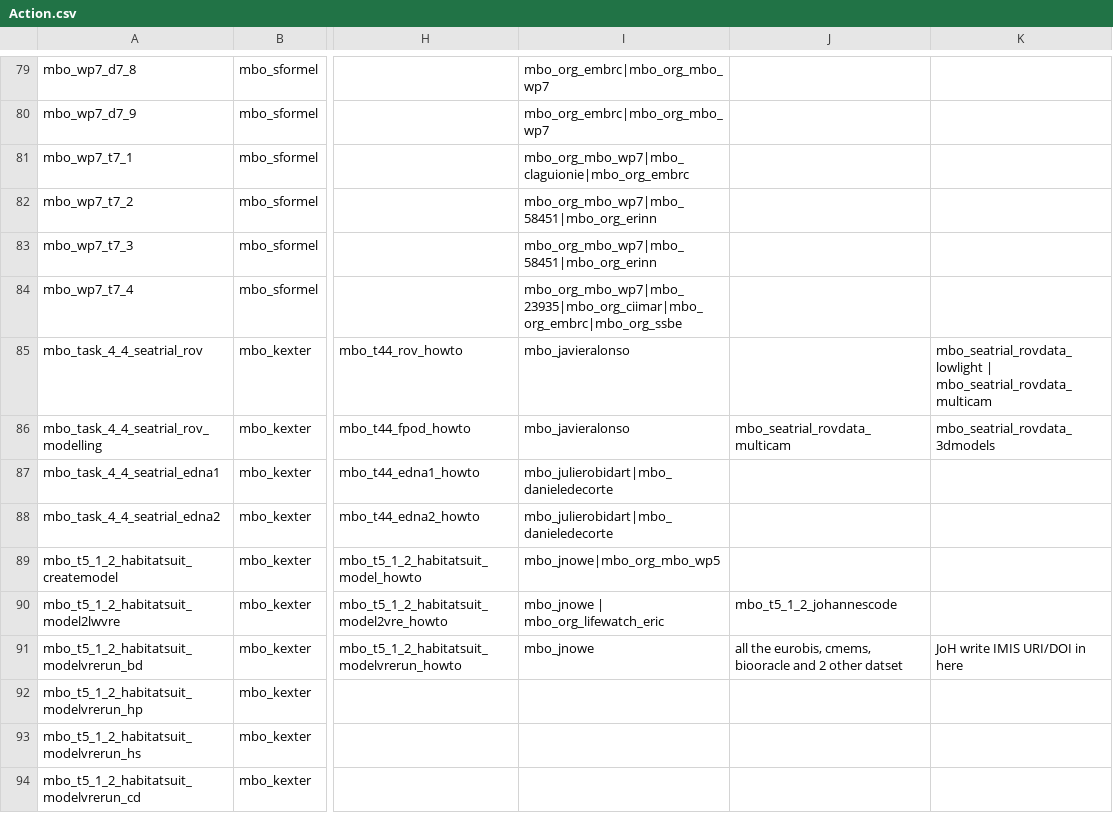
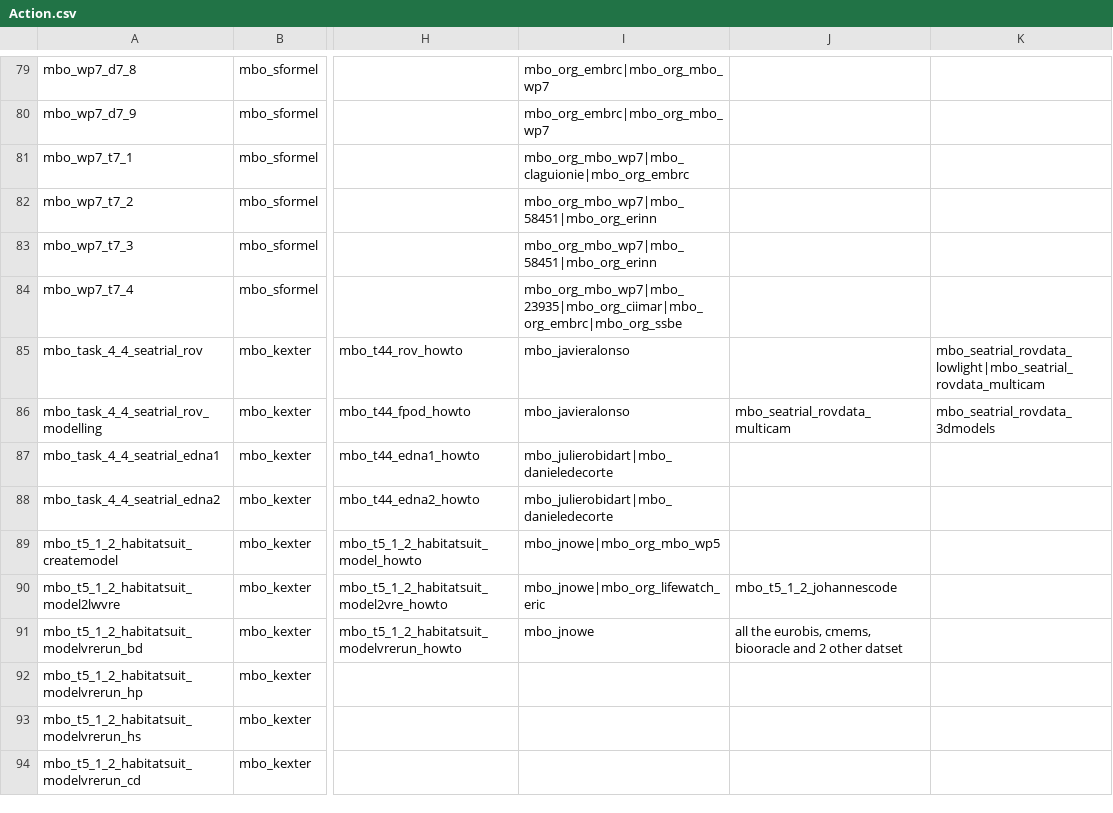
Before and after one commit to marco-bolo/csv-to-json-ld, a CSV file: data/Action.csv, drawn as a sheet; only a part is shown, gaps mark what is left out; the diff names each change by its address in the sheet, - before the commit and + after, or states it on an @@ line.

```diff
--- a/data/Action.csv
+++ b/data/Action.csv
-K85: mbo_seatrial_rovdata_lowlight | mbo_seatrial_rovdata_multicam
+K85: mbo_seatrial_rovdata_lowlight|mbo_seatrial_rovdata_multicam
-I90: mbo_jnowe | mbo_org_lifewatch_eric
+I90: mbo_jnowe|mbo_org_lifewatch_eric
-K91: JoH write IMIS URI/DOI in here
+K91: (empty)
```
Also changed, not shown: data/ContactPoint.csv, data/Dataset.csv, 2 other files.
